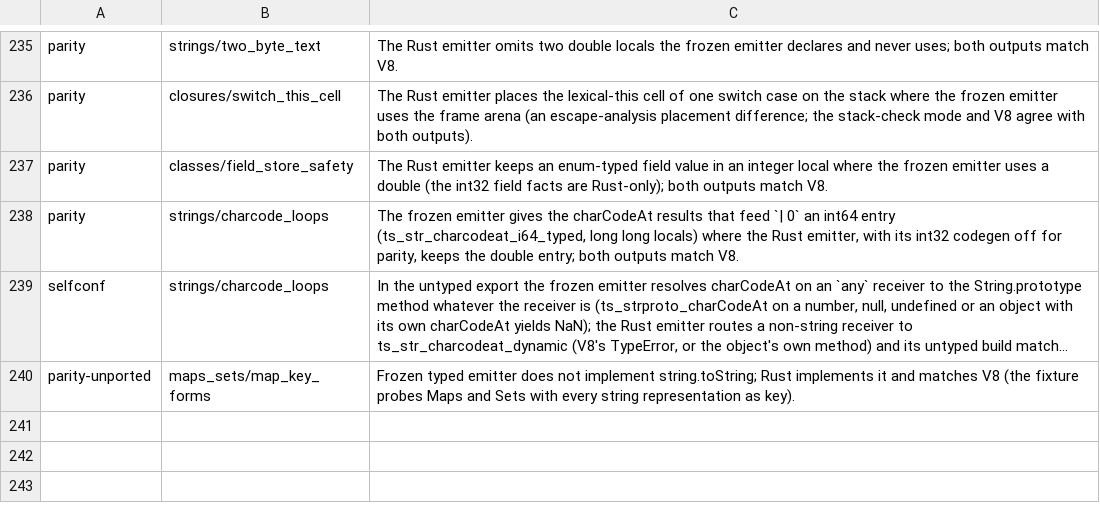
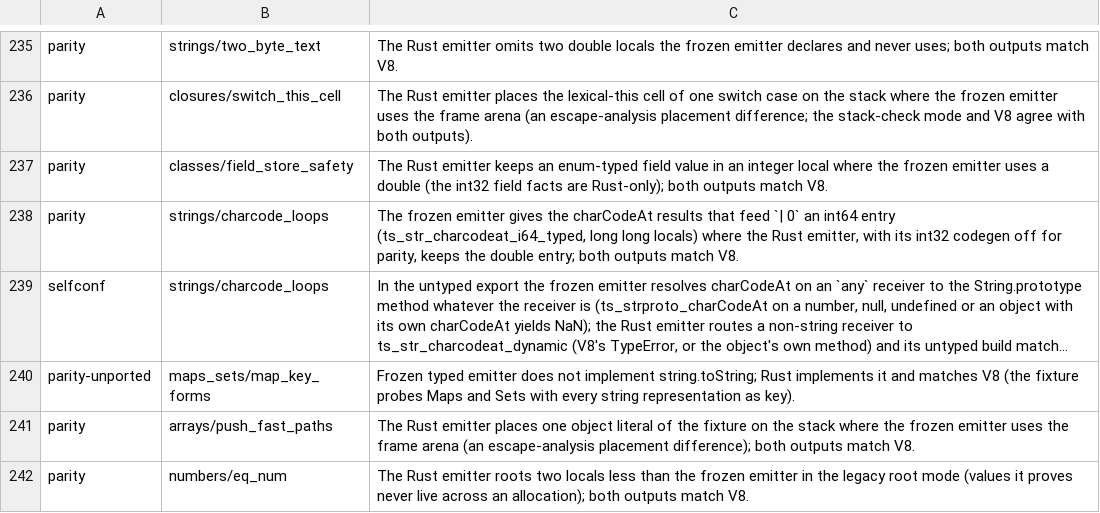
Before and after one commit to kazhiramatsu/garnet, a TSV file: scripts/frozen_known_diffs.tsv, drawn as a sheet; only a part is shown, gaps mark what is left out; long unchanged cells end in …; the diff names each change by its address in the sheet, - before the commit and + after, or states it on an @@ line.

```diff
--- a/scripts/frozen_known_diffs.tsv
+++ b/scripts/frozen_known_diffs.tsv
+row 241: parity | arrays/push_fast_paths | The Rust emitter places one object literal of the fixture on the stack where the frozen emitter uses the frame arena (an escape-analysis placement difference); both outputs match V8.
+row 242: parity | numbers/eq_num | The Rust emitter roots two locals less than the frozen emitter in the legacy root mode (values it proves never live across an allocation); both outputs match V8.
```
Also changed, not shown: 9 other files.
